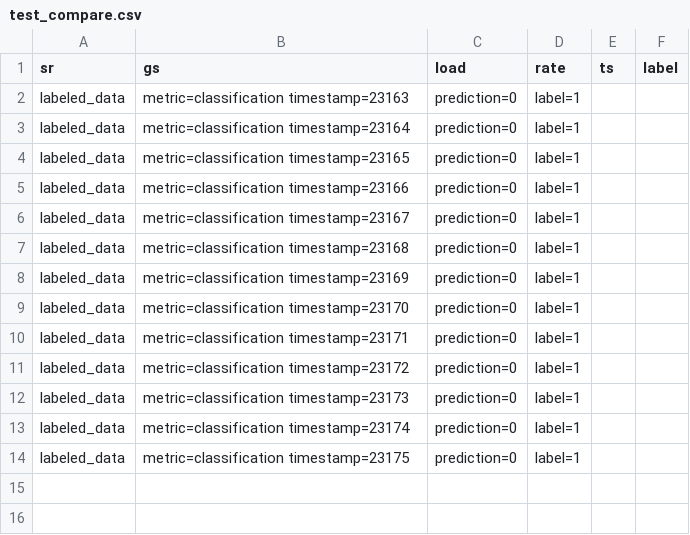
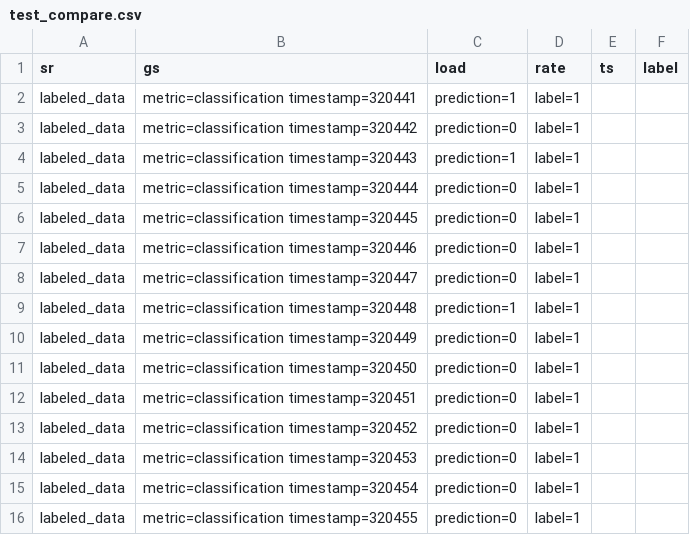
Before and after one commit to daytonpe/continuous-fault-diagnostic, a CSV file: data/test_compare.csv, drawn as a sheet.

```diff
--- a/data/test_compare.csv
+++ b/data/test_compare.csv
@@ -1,14 +1,16 @@
 sr,gs,load,rate,ts,label
-labeled_data,metric=classification timestamp=23163,prediction=0,label=1
-labeled_data,metric=classification timestamp=23164,prediction=0,label=1
-labeled_data,metric=classification timestamp=23165,prediction=0,label=1
-labeled_data,metric=classification timestamp=23166,prediction=0,label=1
-labeled_data,metric=classification timestamp=23167,prediction=0,label=1
-labeled_data,metric=classification timestamp=23168,prediction=0,label=1
-labeled_data,metric=classification timestamp=23169,prediction=0,label=1
-labeled_data,metric=classification timestamp=23170,prediction=0,label=1
-labeled_data,metric=classification timestamp=23171,prediction=0,label=1
-labeled_data,metric=classification timestamp=23172,prediction=0,label=1
-labeled_data,metric=classification timestamp=23173,prediction=0,label=1
-labeled_data,metric=classification timestamp=23174,prediction=0,label=1
-labeled_data,metric=classification timestamp=23175,prediction=0,label=1
+labeled_data,metric=classification timestamp=320441,prediction=1,label=1
+labeled_data,metric=classification timestamp=320442,prediction=0,label=1
+labeled_data,metric=classification timestamp=320443,prediction=1,label=1
+labeled_data,metric=classification timestamp=320444,prediction=0,label=1
+labeled_data,metric=classification timestamp=320445,prediction=0,label=1
+labeled_data,metric=classification timestamp=320446,prediction=0,label=1
+labeled_data,metric=classification timestamp=320447,prediction=0,label=1
+labeled_data,metric=classification timestamp=320448,prediction=1,label=1
+labeled_data,metric=classification timestamp=320449,prediction=0,label=1
+labeled_data,metric=classification timestamp=320450,prediction=0,label=1
+labeled_data,metric=classification timestamp=320451,prediction=0,label=1
+labeled_data,metric=classification timestamp=320452,prediction=0,label=1
+labeled_data,metric=classification timestamp=320453,prediction=0,label=1
+labeled_data,metric=classification timestamp=320454,prediction=0,label=1
+labeled_data,metric=classification timestamp=320455,prediction=0,label=1
```
Also changed, not shown: 10 other files.
